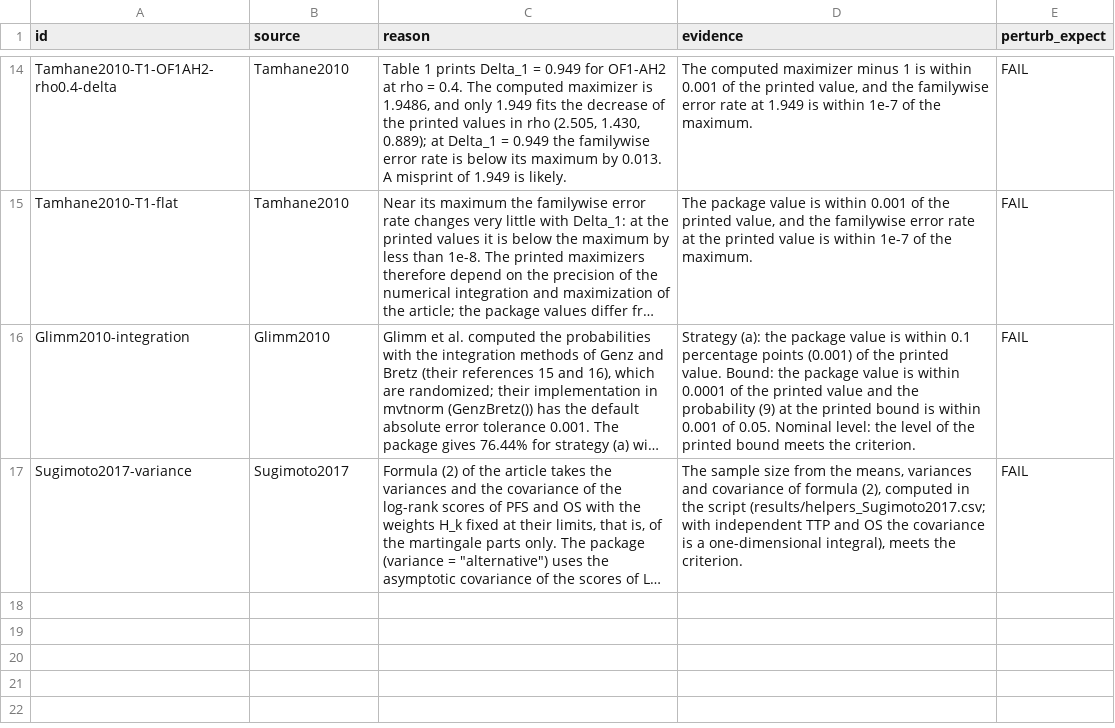
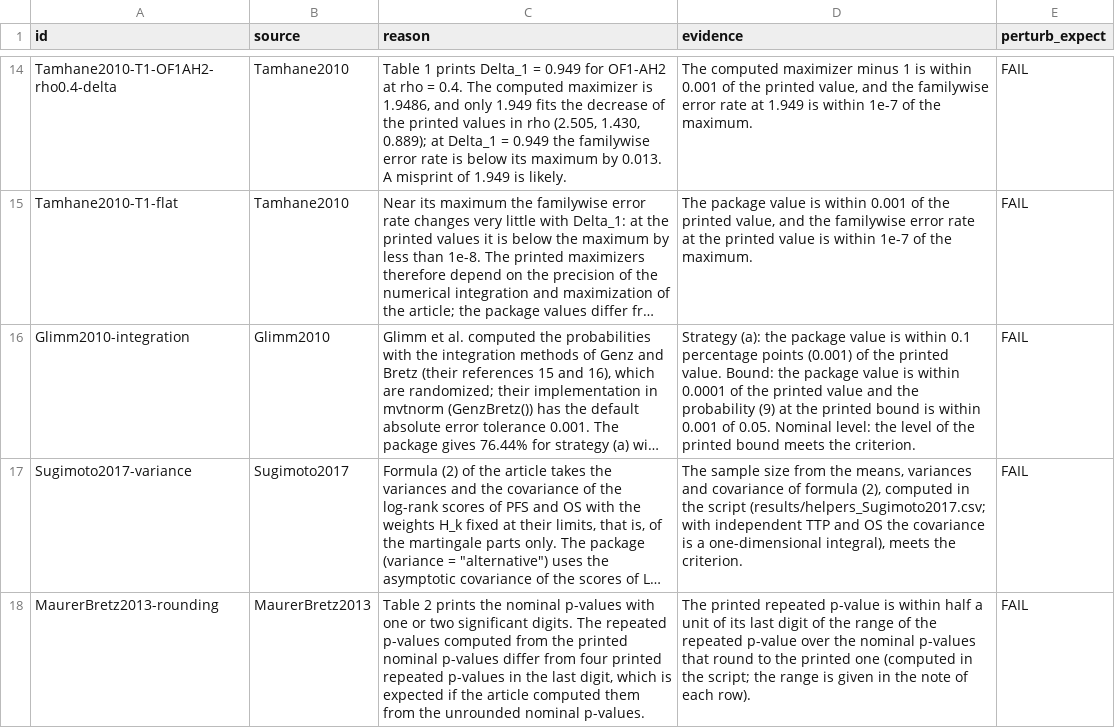
Before and after one commit to gosukehommaEX/DesignComplexSurvival, a CSV file: inst/reproduce/explained.csv, drawn as a sheet; only a part is shown, gaps mark what is left out; long unchanged cells end in …; the diff names each change by its address in the sheet, - before the commit and + after, or states it on an @@ line.

```diff
--- a/inst/reproduce/explained.csv
+++ b/inst/reproduce/explained.csv
+row 18: MaurerBretz2013-rounding | MaurerBretz2013 | Table 2 prints the nominal p-values with one or two significant digits. The repeated p-values computed from the printed nominal p-values differ from four printed repeated p-values in the last digit, which is expected if the article computed them from the unrounded nominal p-values. | The printed repeated p-value is within half a unit of its last digit of the range of the repeated p-value over the nominal p-values that round to the printed one (computed in the script; the range is given in the note of each row). | FAIL
```
Also changed, not shown: inst/reproduce/published_values.csv, inst/reproduce/results/perturb.csv, 38 other files.
